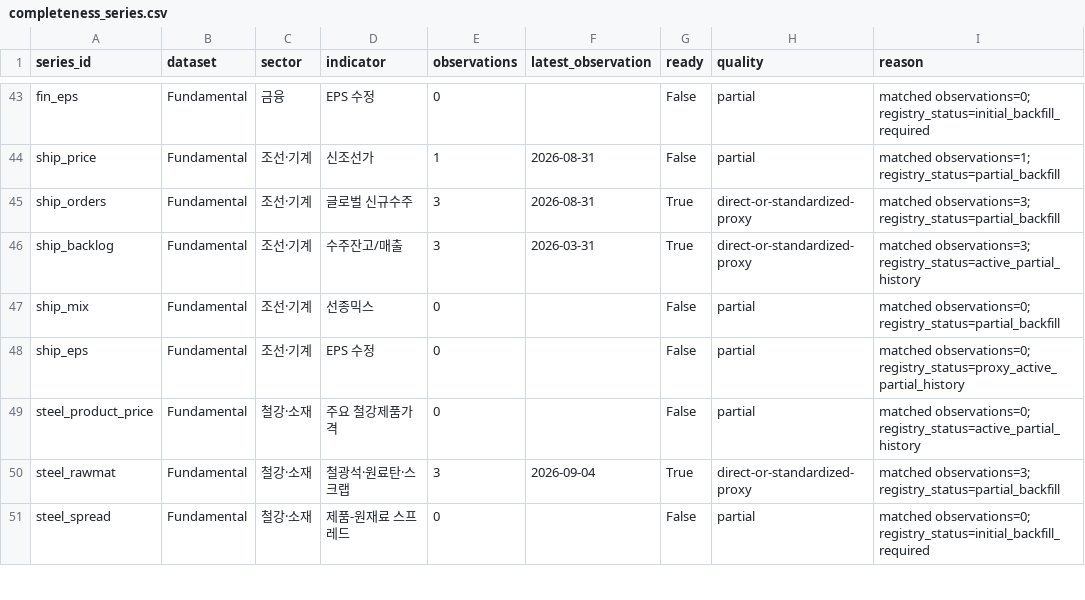
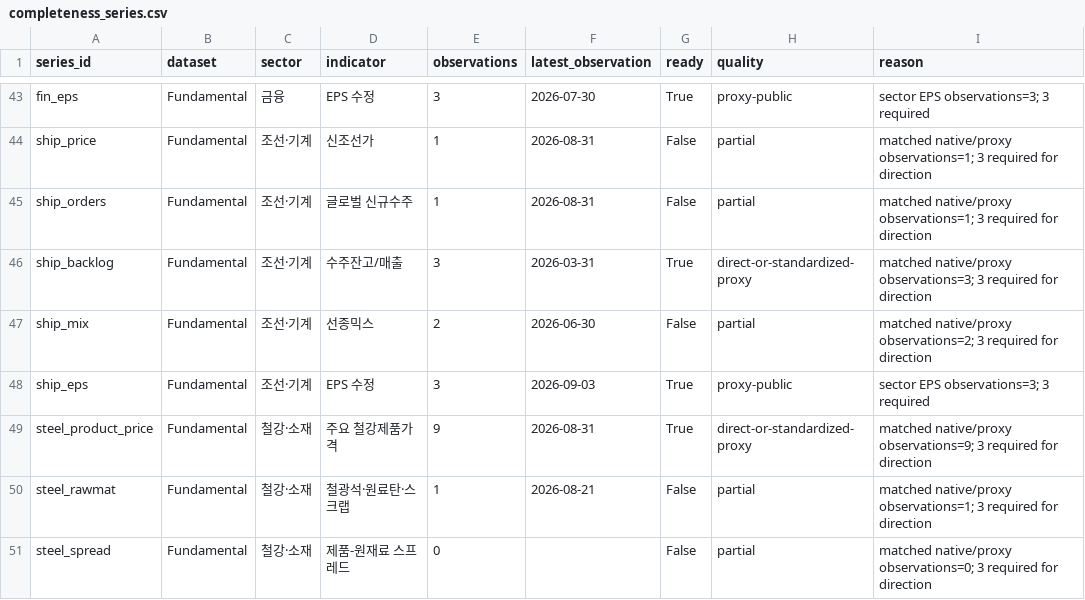
Before and after one commit to hyunsungkim73/HAA_Leader_Sector_System, a CSV file: data/meta/completeness_series.csv, drawn as a sheet; only a part is shown, gaps mark what is left out; the diff covers the shown part only; the diff names each change by its address in the sheet, - before the commit and + after, or states it on an @@ line.

```diff
--- a/data/meta/completeness_series.csv
+++ b/data/meta/completeness_series.csv
-E43 (observations): 0
+E43 (observations): 3
-F43 (latest_observation): (empty)
+F43 (latest_observation): 2026-07-30
-G43 (ready): False
+G43 (ready): True
-H43 (quality): partial
+H43 (quality): proxy-public
-I43 (reason): matched observations=0; registry_status=initial_backfill_required
+I43 (reason): sector EPS observations=3; 3 required
-I44 (reason): matched observations=1; registry_status=partial_backfill
+I44 (reason): matched native/proxy observations=1; 3 required for direction
-E45 (observations): 3
+E45 (observations): 1
-G45 (ready): True
+G45 (ready): False
-H45 (quality): direct-or-standardized-proxy
+H45 (quality): partial
-I45 (reason): matched observations=3; registry_status=partial_backfill
+I45 (reason): matched native/proxy observations=1; 3 required for direction
-I46 (reason): matched observations=3; registry_status=active_partial_history
+I46 (reason): matched native/proxy observations=3; 3 required for direction
-E47 (observations): 0
+E47 (observations): 2
-F47 (latest_observation): (empty)
+F47 (latest_observation): 2026-06-30
-I47 (reason): matched observations=0; registry_status=partial_backfill
+I47 (reason): matched native/proxy observations=2; 3 required for direction
-E48 (observations): 0
+E48 (observations): 3
-F48 (latest_observation): (empty)
+F48 (latest_observation): 2026-09-03
-G48:G49 (ready): False
+G48:G49 (ready): True
-H48 (quality): partial
+H48 (quality): proxy-public
-I48 (reason): matched observations=0; registry_status=proxy_active_partial_history
+I48 (reason): sector EPS observations=3; 3 required
-E49 (observations): 0
+E49 (observations): 9
-F49 (latest_observation): (empty)
+F49 (latest_observation): 2026-08-31
-H49 (quality): partial
+H49 (quality): direct-or-standardized-proxy
-I49 (reason): matched observations=0; registry_status=active_partial_history
+I49 (reason): matched native/proxy observations=9; 3 required for direction
-E50 (observations): 3
+E50 (observations): 1
-F50 (latest_observation): 2026-09-04
+F50 (latest_observation): 2026-08-21
-G50 (ready): True
+G50 (ready): False
-H50 (quality): direct-or-standardized-proxy
+H50 (quality): partial
-I50 (reason): matched observations=3; registry_status=partial_backfill
+I50 (reason): matched native/proxy observations=1; 3 required for direction
-I51 (reason): matched observations=0; registry_status=initial_backfill_required
+I51 (reason): matched native/proxy observations=0; 3 required for direction
```
Also changed, not shown: 126 edited cells elsewhere in this file, 4 other files.
